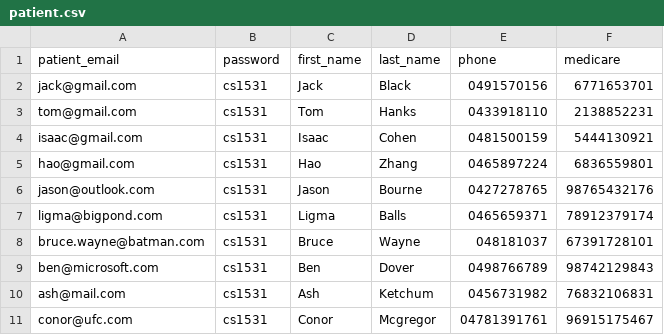
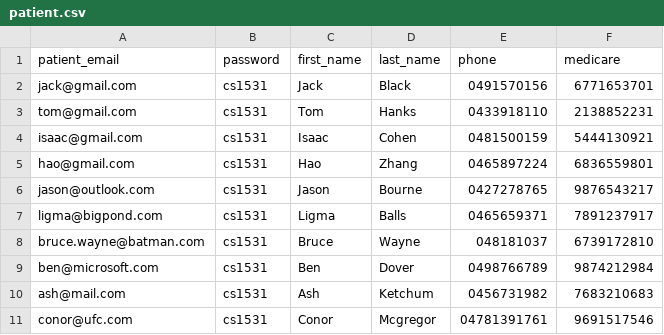
Before and after one commit to dionearle/MediSoft-COMP1531-Project, a CSV file: patient.csv, drawn as a sheet.

```diff
--- a/patient.csv
+++ b/patient.csv
@@ -5,7 +5,7 @@ isaac@gmail.com, cs1531, Isaac, Cohen, 0481500159, 5444130921
 hao@gmail.com,cs1531, Hao, Zhang, 0465897224, 6836559801
-jason@outlook.com, cs1531, Jason, Bourne, 0427278765, 98765432176
-ligma@bigpond.com, cs1531, Ligma, Balls, 0465659371, 78912379174
-bruce.wayne@batman.com, cs1531, Bruce, Wayne, 048181037, 67391728101
-ben@microsoft.com, cs1531, Ben, Dover, 0498766789, 98742129843
-ash@mail.com, cs1531, Ash, Ketchum, 0456731982, 76832106831
-conor@ufc.com, cs1531, Conor, Mcgregor, 04781391761, 96915175467
+jason@outlook.com, cs1531, Jason, Bourne, 0427278765, 9876543217
+ligma@bigpond.com, cs1531, Ligma, Balls, 0465659371, 7891237917
+bruce.wayne@batman.com, cs1531, Bruce, Wayne, 048181037, 6739172810
+ben@microsoft.com, cs1531, Ben, Dover, 0498766789, 9874212984
+ash@mail.com, cs1531, Ash, Ketchum, 0456731982, 7683210683
+conor@ufc.com, cs1531, Conor, Mcgregor, 04781391761, 9691517546
```
Also changed, not shown: provider_health_centre.csv.
